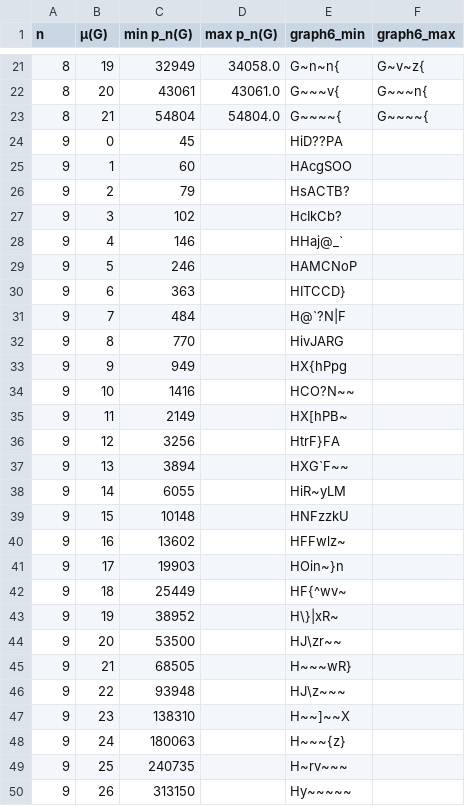
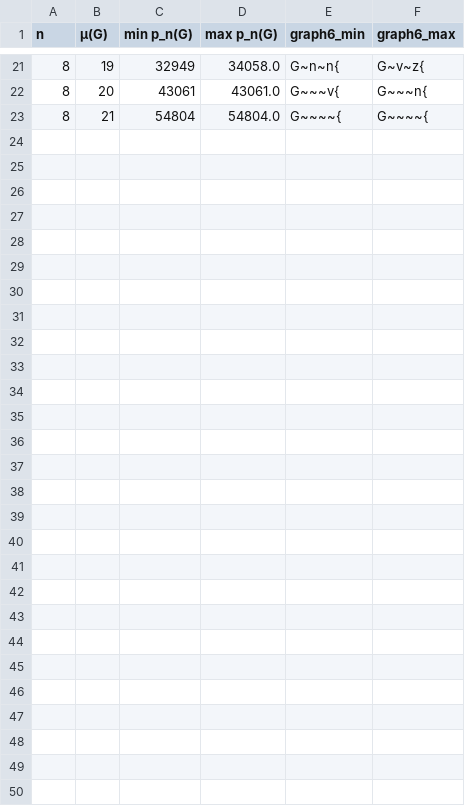
Before and after one commit to jan-maradin/Subpath-number-prescribed-cyclomatic-number, a CSV file: 1_del/SA_n8_parametri_csv/1del_SA_random_n8.csv, drawn as a sheet; only a part is shown, gaps mark what is left out; the diff names each change by its address in the sheet, - before the commit and + after, or states it on an @@ line.

Commit message:
N9 grafi narejeniz random in pa iz n8 priblizkov. Prav tako sem posodobil analiziranje lastnosti grafov v 2.delu

```diff
--- a/1_del/SA_n8_parametri_csv/1del_SA_random_n8.csv
+++ b/1_del/SA_n8_parametri_csv/1del_SA_random_n8.csv
-row 24: 9 | 0 | 45 |  | HiD??PA
-row 25: 9 | 1 | 60 |  | HAcgSOO
-row 26: 9 | 2 | 79 |  | HsACTB?
-row 27: 9 | 3 | 102 |  | HcIkCb?
-row 28: 9 | 4 | 146 |  | HHaj@_`
-row 29: 9 | 5 | 246 |  | HAMCNoP
-row 30: 9 | 6 | 363 |  | HITCCD}
-row 31: 9 | 7 | 484 |  | H@`?N|F
-row 32: 9 | 8 | 770 |  | HivJARG
-row 33: 9 | 9 | 949 |  | HX{hPpg
-row 34: 9 | 10 | 1416 |  | HCO?N~~
-row 35: 9 | 11 | 2149 |  | HX[hPB~
-row 36: 9 | 12 | 3256 |  | HtrF}FA
-row 37: 9 | 13 | 3894 |  | HXG`F~~
-row 38: 9 | 14 | 6055 |  | HiR~yLM
-row 39: 9 | 15 | 10148 |  | HNFzzkU
-row 40: 9 | 16 | 13602 |  | HFFwlz~
-row 41: 9 | 17 | 19903 |  | HOin~}n
-row 42: 9 | 18 | 25449 |  | HF{^wv~
-row 43: 9 | 19 | 38952 |  | H\}|xR~
-row 44: 9 | 20 | 53500 |  | HJ\zr~~
-row 45: 9 | 21 | 68505 |  | H~~~wR}
-row 46: 9 | 22 | 93948 |  | HJ\z~~~
-row 47: 9 | 23 | 138310 |  | H~~]~~X
-row 48: 9 | 24 | 180063 |  | H~~~{z}
-row 49: 9 | 25 | 240735 |  | H~rv~~~
-row 50: 9 | 26 | 313150 |  | Hy~~~~~
```
Also changed, not shown: 6 other files.
